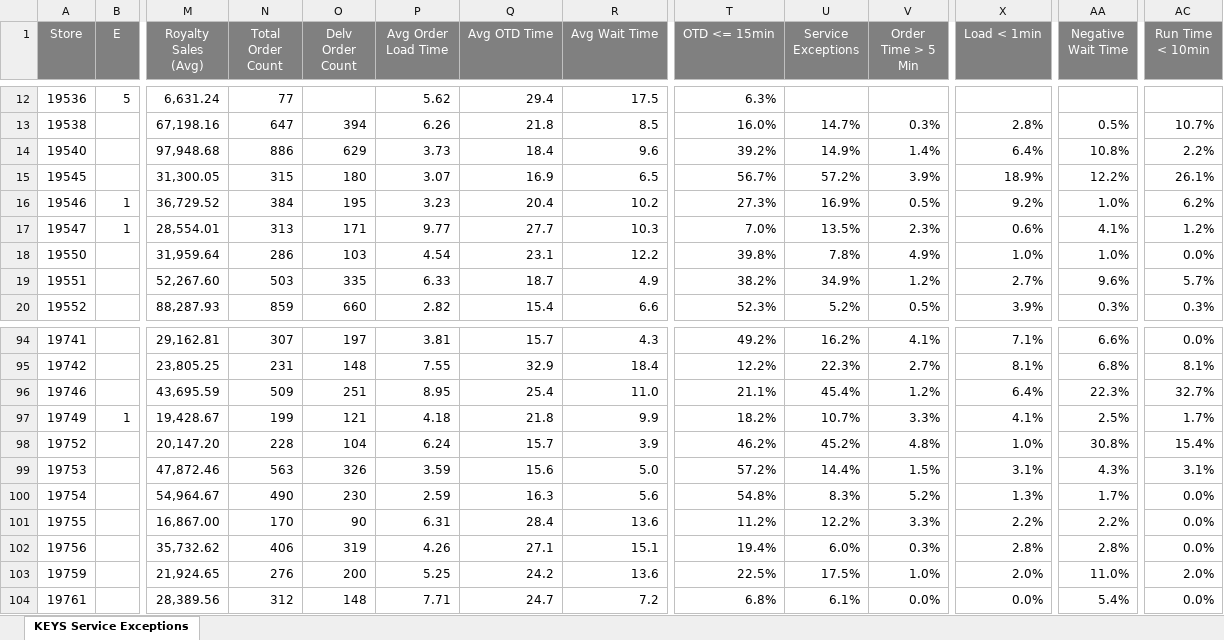
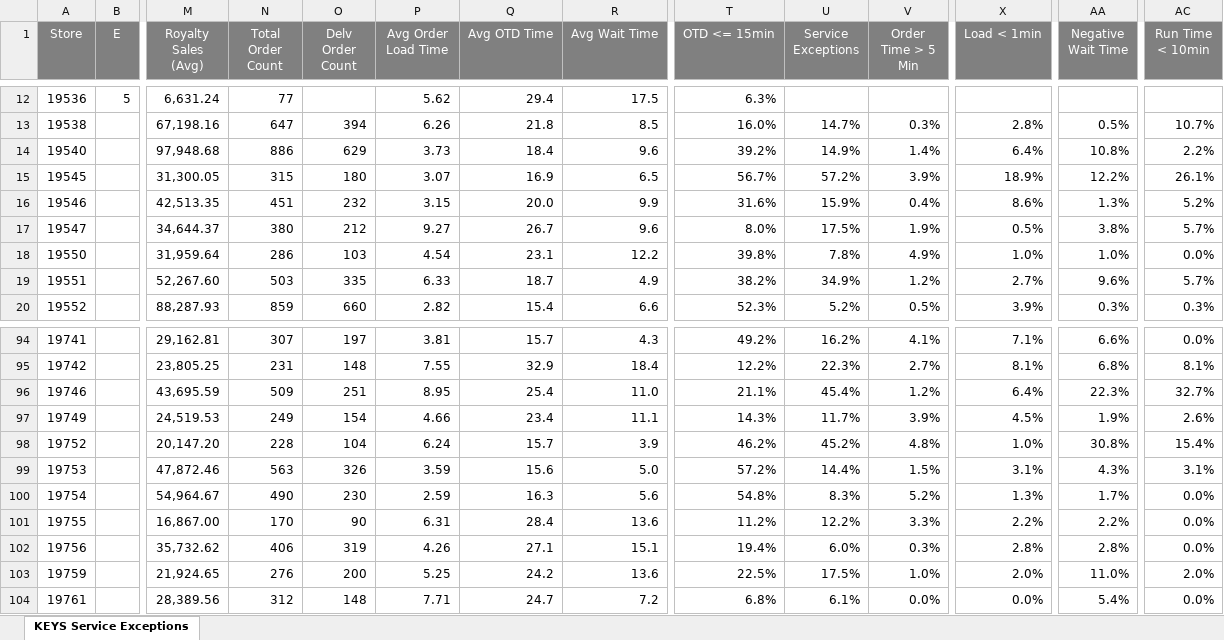
Before and after one commit to murilosporto-cpu/adt-extr-exceptions, an Excel workbook: franquias/pwr_reports/KEYS Service Main Service Exceptions - Franquias (Stores)(2026-09-01 - 2026-09-06) acumulado.xlsx, sheet KEYS Service Exceptions, drawn as a sheet; only a part is shown, gaps mark what is left out; values as stored, in another font and other column widths than the file's, no borders; the diff covers the shown part only; the diff names each change by its address in the sheet, - before the commit and + after, or states it on an @@ line.

```diff
--- a/franquias/pwr_reports/KEYS Service Main Service Exceptions - Franquias (Stores)(2026-09-01 - 2026-09-06) acumulado.xlsx (sheet KEYS Service Exceptions)
+++ b/franquias/pwr_reports/KEYS Service Main Service Exceptions - Franquias (Stores)(2026-09-01 - 2026-09-06) acumulado.xlsx (sheet KEYS Service Exceptions)
-B16:B17 (E): 1
+B16:B17 (E): (empty)
-M16 (Royalty Sales (Avg)): 36,729.52
+M16 (Royalty Sales (Avg)): 42,513.35
-N16 (Total Order Count): 384
+N16 (Total Order Count): 451
-O16 (Delv Order Count): 195
+O16 (Delv Order Count): 232
-P16 (Avg Order Load Time): 3.23
+P16 (Avg Order Load Time): 3.15
-Q16 (Avg OTD Time): 20.4
+Q16 (Avg OTD Time): 20.0
-R16 (Avg Wait Time): 10.2
+R16 (Avg Wait Time): 9.9
-T16 (OTD <= 15min): 27.3%
+T16 (OTD <= 15min): 31.6%
-U16 (Service Exceptions): 16.9%
+U16 (Service Exceptions): 15.9%
-V16 (Order Time > 5 Min): 0.5%
+V16 (Order Time > 5 Min): 0.4%
-X16 (Load < 1min): 9.2%
+X16 (Load < 1min): 8.6%
-AA16 (Negative Wait Time): 1.0%
+AA16 (Negative Wait Time): 1.3%
-AC16 (Run Time < 10min): 6.2%
+AC16 (Run Time < 10min): 5.2%
-M17 (Royalty Sales (Avg)): 28,554.01
+M17 (Royalty Sales (Avg)): 34,644.37
-N17 (Total Order Count): 313
+N17 (Total Order Count): 380
-O17 (Delv Order Count): 171
+O17 (Delv Order Count): 212
-P17 (Avg Order Load Time): 9.77
+P17 (Avg Order Load Time): 9.27
-Q17 (Avg OTD Time): 27.7
+Q17 (Avg OTD Time): 26.7
-R17 (Avg Wait Time): 10.3
+R17 (Avg Wait Time): 9.6
-T17 (OTD <= 15min): 7.0%
+T17 (OTD <= 15min): 8.0%
-U17 (Service Exceptions): 13.5%
+U17 (Service Exceptions): 17.5%
-V17 (Order Time > 5 Min): 2.3%
+V17 (Order Time > 5 Min): 1.9%
-X17 (Load < 1min): 0.6%
+X17 (Load < 1min): 0.5%
-AA17 (Negative Wait Time): 4.1%
+AA17 (Negative Wait Time): 3.8%
-AC17 (Run Time < 10min): 1.2%
+AC17 (Run Time < 10min): 5.7%
-B97 (E): 1
+B97 (E): (empty)
-M97 (Royalty Sales (Avg)): 19,428.67
+M97 (Royalty Sales (Avg)): 24,519.53
-N97 (Total Order Count): 199
+N97 (Total Order Count): 249
-O97 (Delv Order Count): 121
+O97 (Delv Order Count): 154
-P97 (Avg Order Load Time): 4.18
+P97 (Avg Order Load Time): 4.66
-Q97 (Avg OTD Time): 21.8
+Q97 (Avg OTD Time): 23.4
-R97 (Avg Wait Time): 9.9
+R97 (Avg Wait Time): 11.1
-T97 (OTD <= 15min): 18.2%
+T97 (OTD <= 15min): 14.3%
-U97 (Service Exceptions): 10.7%
+U97 (Service Exceptions): 11.7%
-V97 (Order Time > 5 Min): 3.3%
+V97 (Order Time > 5 Min): 3.9%
-X97 (Load < 1min): 4.1%
+X97 (Load < 1min): 4.5%
-AA97 (Negative Wait Time): 2.5%
+AA97 (Negative Wait Time): 1.9%
-AC97 (Run Time < 10min): 1.7%
+AC97 (Run Time < 10min): 2.6%
```
Also changed, not shown: 608 edited cells elsewhere in this sheet, franquias/pwr_reports/KEYS Service Main Service Exceptions - Franquias (Stores)(2026-08-31 - 2026-09-06).xlsx, franquias/pwr_reports/Keys Summary - Franquias (Stores)(2026-08-31 - 2026-09-06).xlsx, 12 other files.
